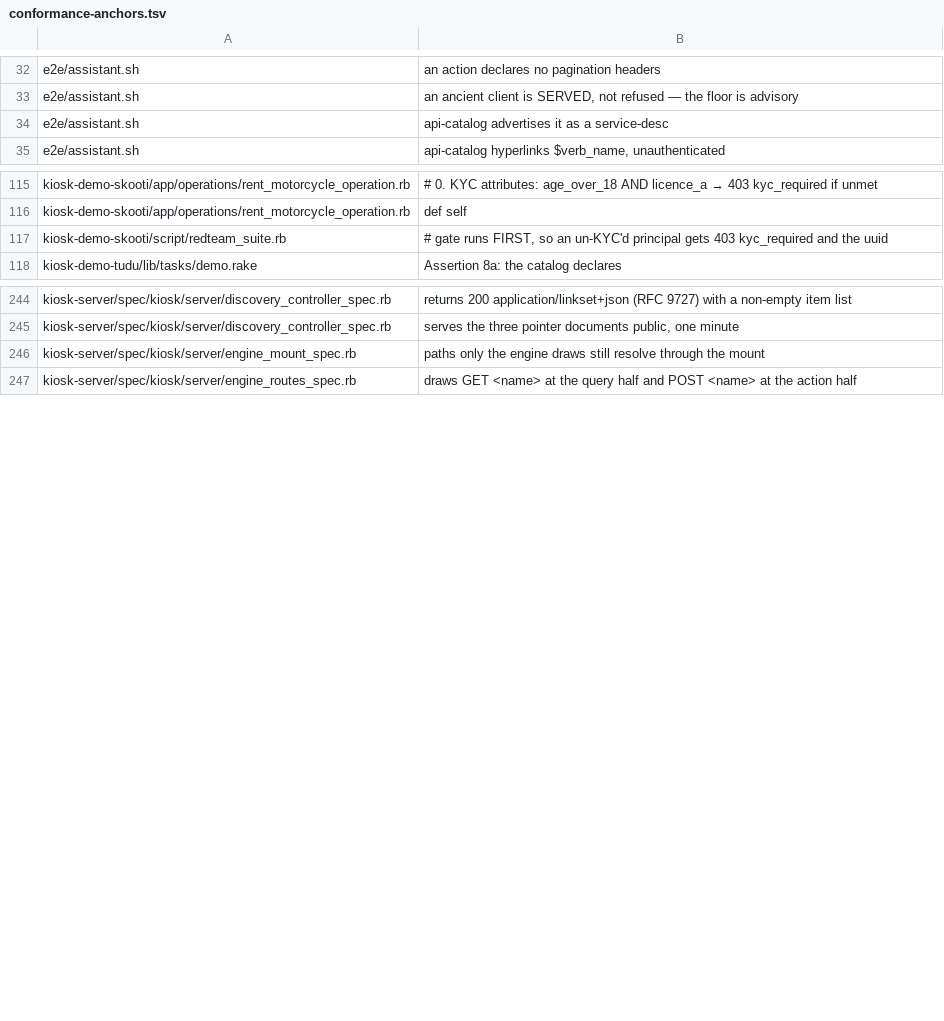
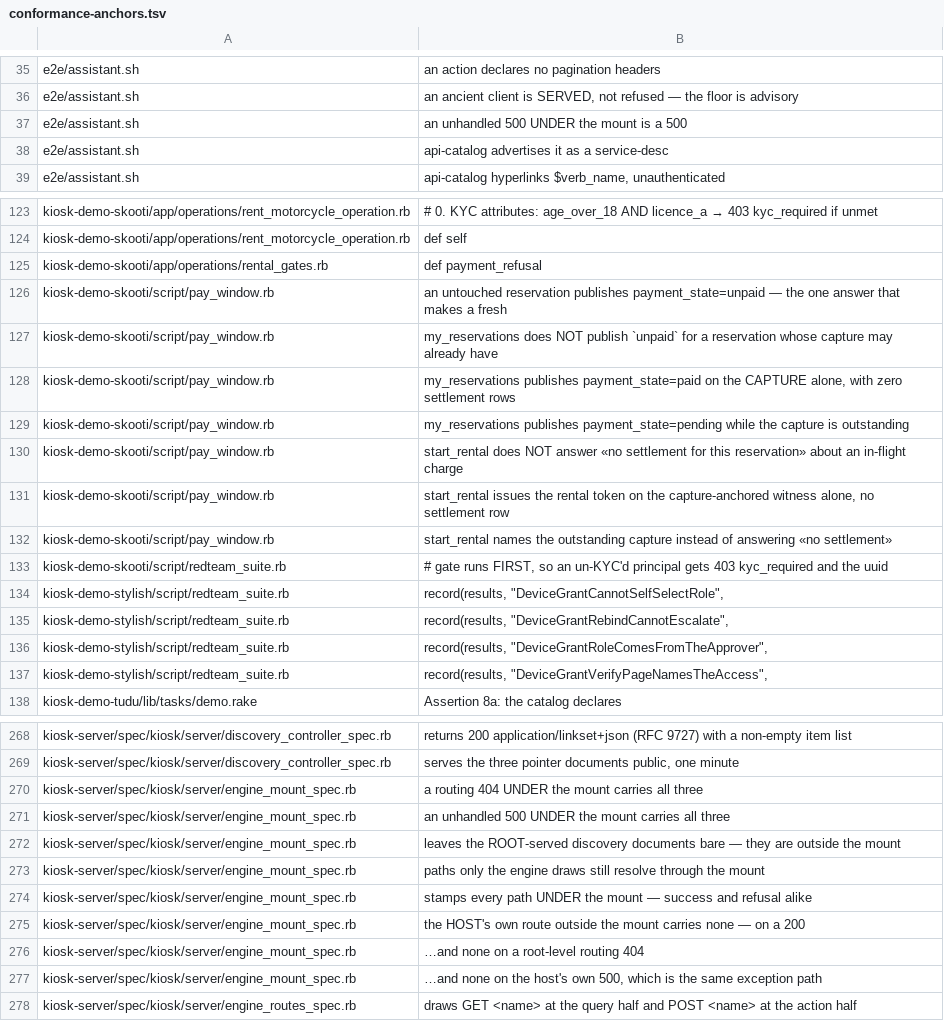
Before and after one commit to kiosk-hq/kiosk, a TSV file: spec/conformance-anchors.tsv, drawn as a sheet; only a part is shown, gaps mark what is left out; the diff covers the shown part only; the diff names each change by its address in the sheet, - before the commit and + after, or states it on an @@ line.

```diff
--- a/spec/conformance-anchors.tsv
+++ b/spec/conformance-anchors.tsv
+row 37: e2e/assistant.sh | an unhandled 500 UNDER the mount is a 500
+row 125: kiosk-demo-skooti/app/operations/rental_gates.rb | def payment_refusal
+row 126: kiosk-demo-skooti/script/pay_window.rb | an untouched reservation publishes payment_state=unpaid — the one answer that makes a fresh
+row 127: kiosk-demo-skooti/script/pay_window.rb | my_reservations does NOT publish `unpaid` for a reservation whose capture may already have
+row 128: kiosk-demo-skooti/script/pay_window.rb | my_reservations publishes payment_state=paid on the CAPTURE alone, with zero settlement rows
+row 129: kiosk-demo-skooti/script/pay_window.rb | my_reservations publishes payment_state=pending while the capture is outstanding
+row 130: kiosk-demo-skooti/script/pay_window.rb | start_rental does NOT answer «no settlement for this reservation» about an in-flight charge
+row 131: kiosk-demo-skooti/script/pay_window.rb | start_rental issues the rental token on the capture-anchored witness alone, no settlement row
+row 132: kiosk-demo-skooti/script/pay_window.rb | start_rental names the outstanding capture instead of answering «no settlement»
+row 134: kiosk-demo-stylish/script/redteam_suite.rb | record(results, "DeviceGrantCannotSelfSelectRole",
+row 135: kiosk-demo-stylish/script/redteam_suite.rb | record(results, "DeviceGrantRebindCannotEscalate",
+row 136: kiosk-demo-stylish/script/redteam_suite.rb | record(results, "DeviceGrantRoleComesFromTheApprover",
+row 137: kiosk-demo-stylish/script/redteam_suite.rb | record(results, "DeviceGrantVerifyPageNamesTheAccess",
+row 270: kiosk-server/spec/kiosk/server/engine_mount_spec.rb | a routing 404 UNDER the mount carries all three
+row 271: kiosk-server/spec/kiosk/server/engine_mount_spec.rb | an unhandled 500 UNDER the mount carries all three
+row 272: kiosk-server/spec/kiosk/server/engine_mount_spec.rb | leaves the ROOT-served discovery documents bare — they are outside the mount
+row 274: kiosk-server/spec/kiosk/server/engine_mount_spec.rb | stamps every path UNDER the mount — success and refusal alike
+row 275: kiosk-server/spec/kiosk/server/engine_mount_spec.rb | the HOST's own route outside the mount carries none — on a 200
+row 276: kiosk-server/spec/kiosk/server/engine_mount_spec.rb | …and none on a root-level routing 404
+row 277: kiosk-server/spec/kiosk/server/engine_mount_spec.rb | …and none on the host's own 500, which is the same exception path
```
Also changed, not shown: 17 added rows and 1 edited cell elsewhere in this file, spec/conformance-drift-baseline.tsv.
